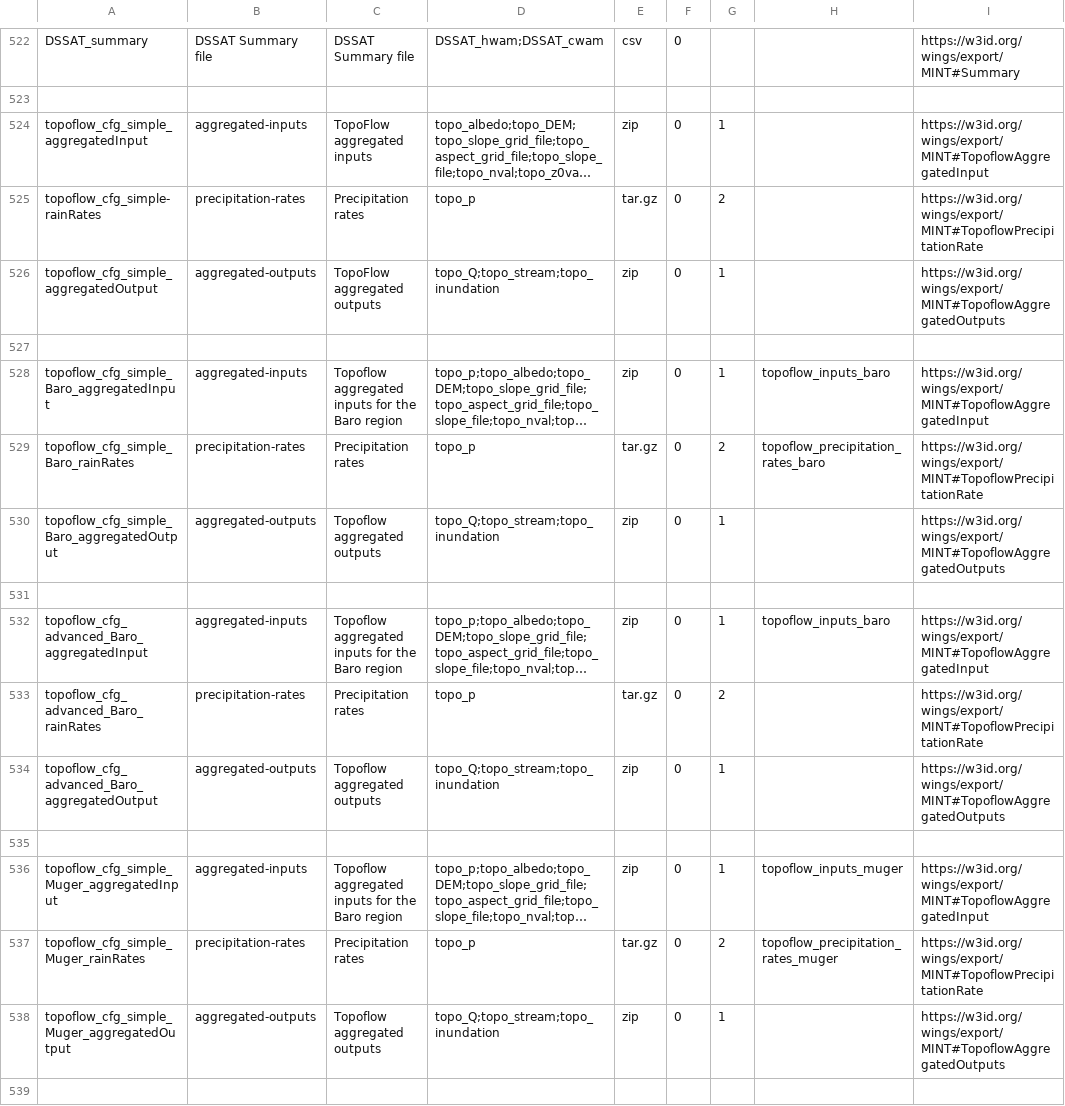
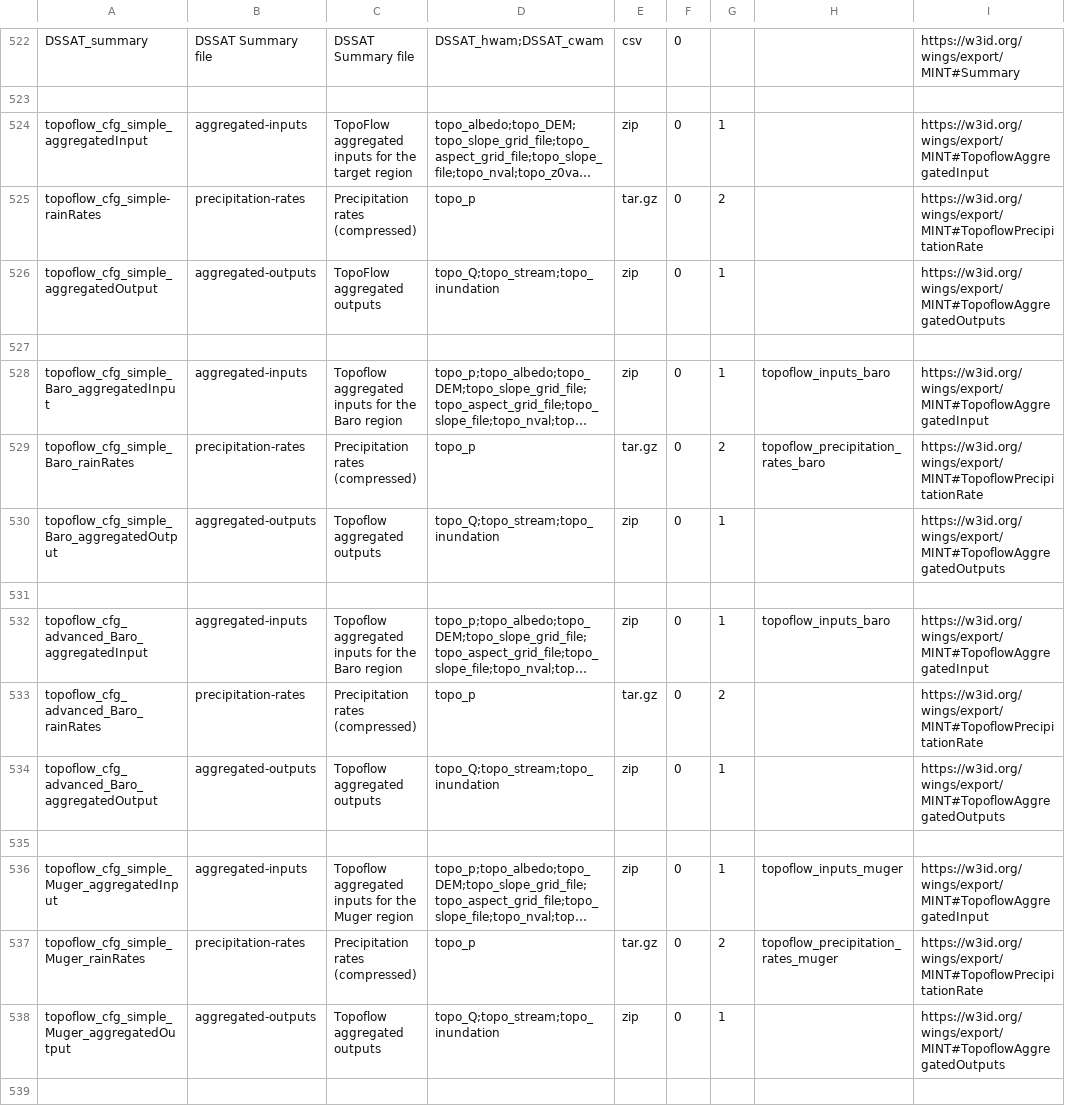
Before and after one commit to mintproject/ModelCatalog, a CSV file: Data/DatasetSpecification.csv, drawn as a sheet; only a part is shown, gaps mark what is left out; long unchanged cells end in …; the diff covers the shown part only; the diff names each change by its address in the sheet, - before the commit and + after, or states it on an @@ line.

Commit message:
Update DatasetSpecification.csv

```diff
--- a/Data/DatasetSpecification.csv
+++ b/Data/DatasetSpecification.csv
-C524: TopoFlow aggregated inputs
+C524: TopoFlow aggregated inputs for the target region
-C525: Precipitation rates
+C525: Precipitation rates (compressed)
-C529: Precipitation rates
+C529: Precipitation rates (compressed)
-C533: Precipitation rates
+C533: Precipitation rates (compressed)
-C536: …for the Baro region
+C536: …for the Muger region
-C537: Precipitation rates
+C537: Precipitation rates (compressed)
```
Also changed, not shown: 80 edited cells elsewhere in this file.
